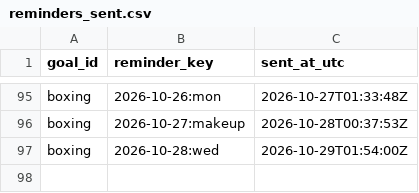
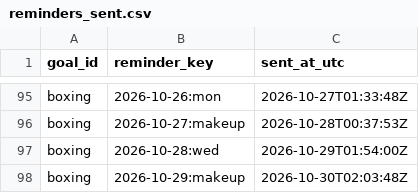
Before and after one commit to petervanderput/personal-goals, a CSV file: data/reminders_sent.csv, drawn as a sheet; only a part is shown, gaps mark what is left out; the diff names each change by its address in the sheet, - before the commit and + after, or states it on an @@ line.

Commit message:
chore: record reminders, check-ins and dashboard

```diff
--- a/data/reminders_sent.csv
+++ b/data/reminders_sent.csv
+row 98: boxing | 2026-10-29:makeup | 2026-10-30T02:03:48Z
```
